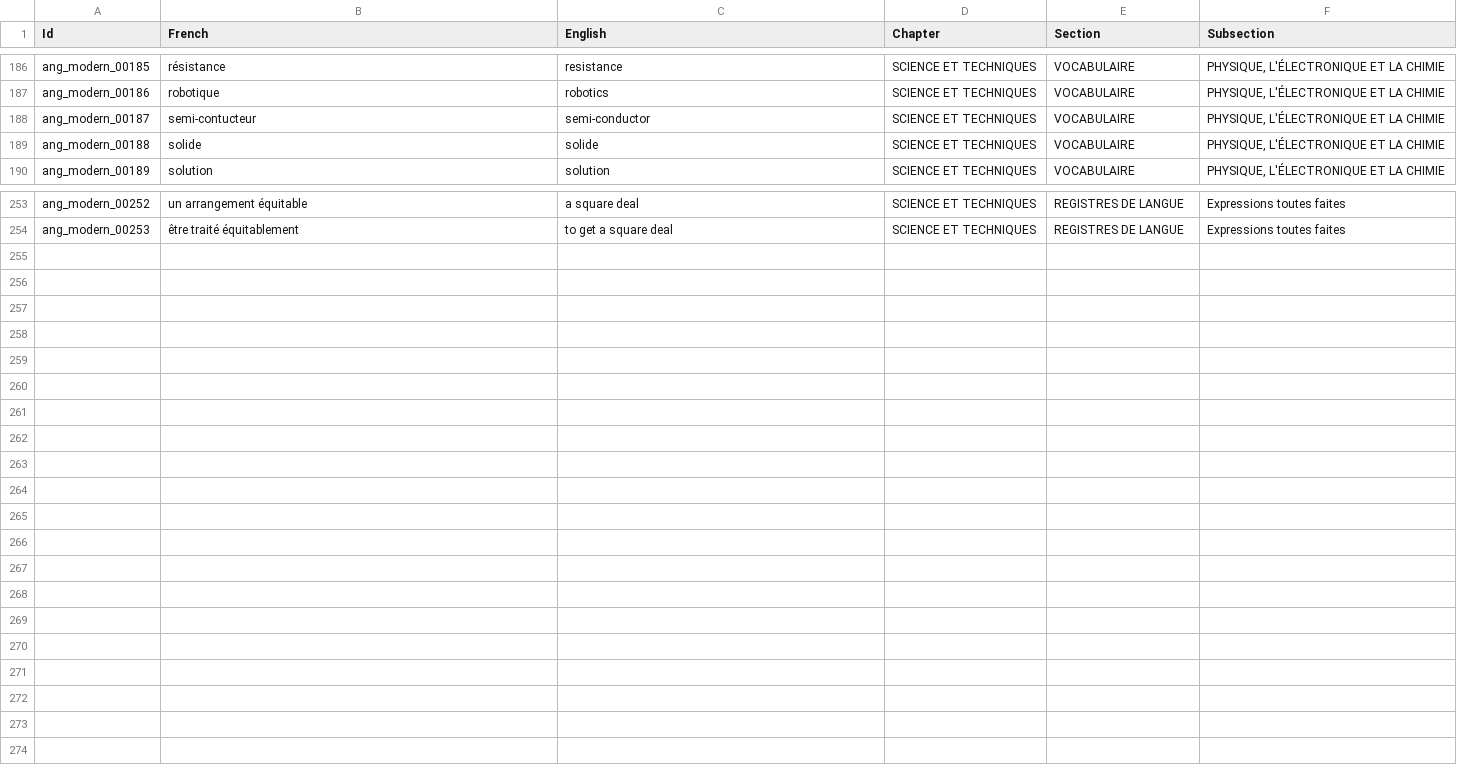
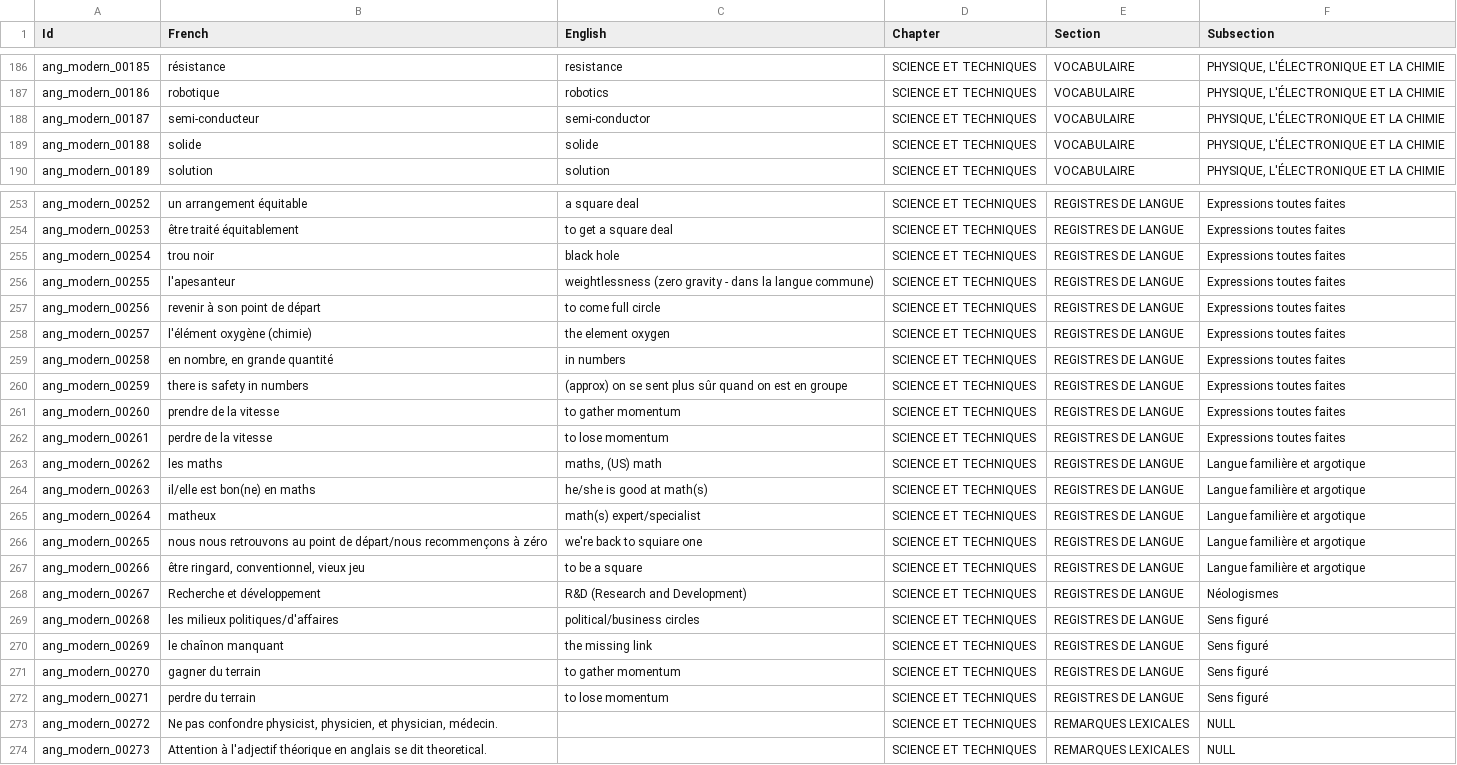
Before and after one commit to tonyaldon/foreign-languages, a CSV file: Anglais-Moderne.csv, drawn as a sheet; only a part is shown, gaps mark what is left out.

Commit message:
Anglais-Moderne: Add fields (SCIENCE ET TECHNIQUES)
* Anglais-Moderne.csv:  Add fields (SCIENCE ET TECHNIQUES).

```diff
--- a/Anglais-Moderne.csv
+++ b/Anglais-Moderne.csv
@@ -187,3 +187,3 @@ ang_modern_00185	résistance	resistance	SCIENCE ET TECHNIQUES	VOCABULAIRE	PHYSIQ
 ang_modern_00186	robotique	robotics	SCIENCE ET TECHNIQUES	VOCABULAIRE	PHYSIQUE, L'ÉLECTRONIQUE ET LA CHIMIE
-ang_modern_00187	semi-contucteur	semi-conductor	SCIENCE ET TECHNIQUES	VOCABULAIRE	PHYSIQUE, L'ÉLECTRONIQUE ET LA CHIMIE
+ang_modern_00187	semi-conducteur	semi-conductor	SCIENCE ET TECHNIQUES	VOCABULAIRE	PHYSIQUE, L'ÉLECTRONIQUE ET LA CHIMIE
 ang_modern_00188	solide	solide	SCIENCE ET TECHNIQUES	VOCABULAIRE	PHYSIQUE, L'ÉLECTRONIQUE ET LA CHIMIE
@@ -254 +254,21 @@ ang_modern_00252	un arrangement équitable	a square deal	SCIENCE ET TECHNIQUES	R
 ang_modern_00253	être traité équitablement	to get a square deal	SCIENCE ET TECHNIQUES	REGISTRES DE LANGUE	Expressions toutes faites
+ang_modern_00254	trou noir	black hole	SCIENCE ET TECHNIQUES	REGISTRES DE LANGUE	Expressions toutes faites
+ang_modern_00255	l'apesanteur	weightlessness (zero gravity - dans la langue commune)	SCIENCE ET TECHNIQUES	REGISTRES DE LANGUE	Expressions toutes faites
+ang_modern_00256	revenir à son point de départ	to come full circle	SCIENCE ET TECHNIQUES	REGISTRES DE LANGUE	Expressions toutes faites
+ang_modern_00257	l'élément oxygène (chimie)	the element oxygen	SCIENCE ET TECHNIQUES	REGISTRES DE LANGUE	Expressions toutes faites
+ang_modern_00258	en nombre, en grande quantité	in numbers	SCIENCE ET TECHNIQUES	REGISTRES DE LANGUE	Expressions toutes faites
+ang_modern_00259	there is safety in numbers	(approx) on se sent plus sûr quand on est en groupe	SCIENCE ET TECHNIQUES	REGISTRES DE LANGUE	Expressions toutes faites
+ang_modern_00260	prendre de la vitesse	to gather momentum	SCIENCE ET TECHNIQUES	REGISTRES DE LANGUE	Expressions toutes faites
+ang_modern_00261	perdre de la vitesse	to lose momentum	SCIENCE ET TECHNIQUES	REGISTRES DE LANGUE	Expressions toutes faites
+ang_modern_00262	les maths	maths, (US) math	SCIENCE ET TECHNIQUES	REGISTRES DE LANGUE	Langue familière et argotique
+ang_modern_00263	il/elle est bon(ne) en maths	he/she is good at math(s)	SCIENCE ET TECHNIQUES	REGISTRES DE LANGUE	Langue familière et argotique
+ang_modern_00264	matheux	math(s) expert/specialist	SCIENCE ET TECHNIQUES	REGISTRES DE LANGUE	Langue familière et argotique
+ang_modern_00265	nous nous retrouvons au point de départ/nous recommençons à zéro	we're back to squiare one	SCIENCE ET TECHNIQUES	REGISTRES DE LANGUE	Langue familière et argotique
+ang_modern_00266	être ringard, conventionnel, vieux jeu	to be a square	SCIENCE ET TECHNIQUES	REGISTRES DE LANGUE	Langue familière et argotique
+ang_modern_00267	Recherche et développement	R&D (Research and Development)	SCIENCE ET TECHNIQUES	REGISTRES DE LANGUE	Néologismes
+ang_modern_00268	les milieux politiques/d'affaires	political/business circles	SCIENCE ET TECHNIQUES	REGISTRES DE LANGUE	Sens figuré
+ang_modern_00269	le chaînon manquant	the missing link	SCIENCE ET TECHNIQUES	REGISTRES DE LANGUE	Sens figuré
+ang_modern_00270	gagner du terrain	to gather momentum	SCIENCE ET TECHNIQUES	REGISTRES DE LANGUE	Sens figuré
+ang_modern_00271	perdre du terrain	to lose momentum	SCIENCE ET TECHNIQUES	REGISTRES DE LANGUE	Sens figuré
+ang_modern_00272	Ne pas confondre physicist, physicien, et physician, médecin.		SCIENCE ET TECHNIQUES	REMARQUES LEXICALES	NULL
+ang_modern_00273	Attention à l'adjectif théorique en anglais se dit theoretical.		SCIENCE ET TECHNIQUES	REMARQUES LEXICALES	NULL
```
